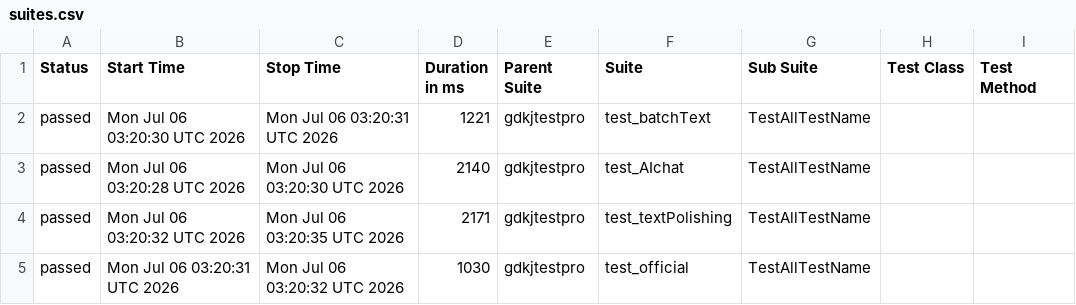
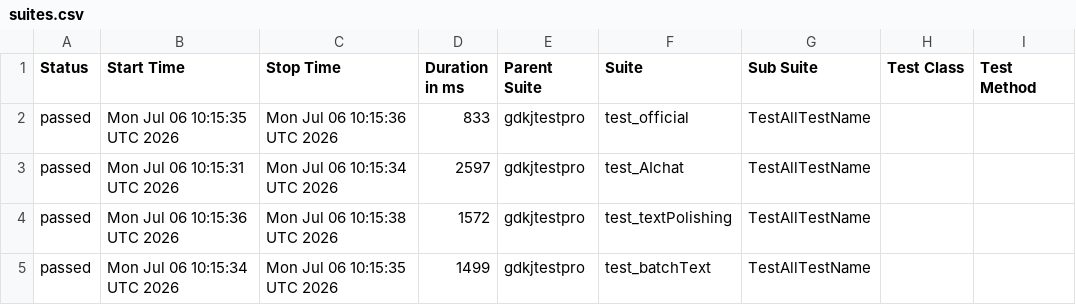
Before and after one commit to cmd-is-xka/gdkj, a CSV file: data/suites.csv, drawn as a sheet; only a part is shown; the diff names each change by its address in the sheet, - before the commit and + after, or states it on an @@ line.

```diff
--- a/data/suites.csv
+++ b/data/suites.csv
-B2 (Start Time): Mon Jul 06 03:20:30 UTC 2026
+B2 (Start Time): Mon Jul 06 10:15:35 UTC 2026
-C2 (Stop Time): Mon Jul 06 03:20:31 UTC 2026
+C2 (Stop Time): Mon Jul 06 10:15:36 UTC 2026
-D2 (Duration in ms): 1221
+D2 (Duration in ms): 833
-F2 (Suite): test_batchText
+F2 (Suite): test_official
-B3 (Start Time): Mon Jul 06 03:20:28 UTC 2026
+B3 (Start Time): Mon Jul 06 10:15:31 UTC 2026
-C3 (Stop Time): Mon Jul 06 03:20:30 UTC 2026
+C3 (Stop Time): Mon Jul 06 10:15:34 UTC 2026
-D3 (Duration in ms): 2140
+D3 (Duration in ms): 2597
-B4 (Start Time): Mon Jul 06 03:20:32 UTC 2026
+B4 (Start Time): Mon Jul 06 10:15:36 UTC 2026
-C4 (Stop Time): Mon Jul 06 03:20:35 UTC 2026
+C4 (Stop Time): Mon Jul 06 10:15:38 UTC 2026
-D4 (Duration in ms): 2171
+D4 (Duration in ms): 1572
-B5 (Start Time): Mon Jul 06 03:20:31 UTC 2026
+B5 (Start Time): Mon Jul 06 10:15:34 UTC 2026
-C5 (Stop Time): Mon Jul 06 03:20:32 UTC 2026
+C5 (Stop Time): Mon Jul 06 10:15:35 UTC 2026
-D5 (Duration in ms): 1030
+D5 (Duration in ms): 1499
-F5 (Suite): test_official
+F5 (Suite): test_batchText
```
Also changed, not shown: 22 other files.
